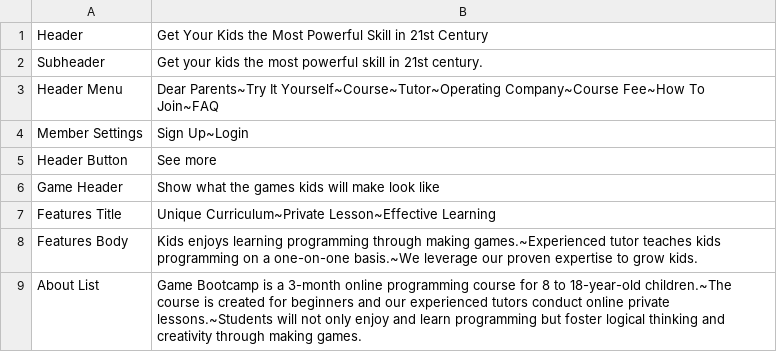
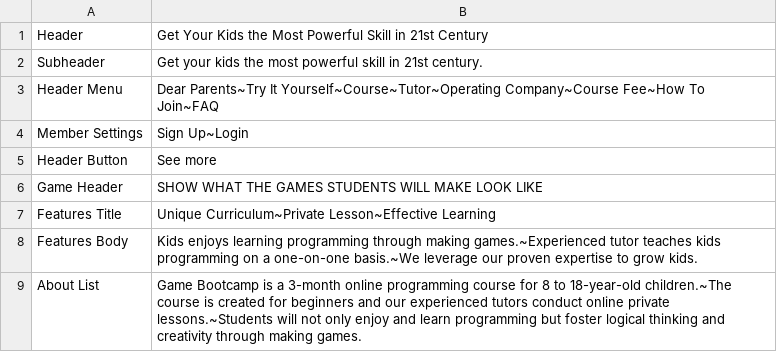
Before and after one commit to Trd-vandolph/game-bootcamp, a CSV file: public/en.csv, drawn as a sheet.

```diff
--- a/public/en.csv
+++ b/public/en.csv
@@ -5,3 +5,3 @@ Member Settings, Sign Up~Login
 Header Button, See more
-Game Header, Show what the games kids will make look like
+Game Header, SHOW WHAT THE GAMES STUDENTS WILL MAKE LOOK LIKE
 Features Title, Unique Curriculum~Private Lesson~Effective Learning
```
Also changed, not shown: 11 other files.
